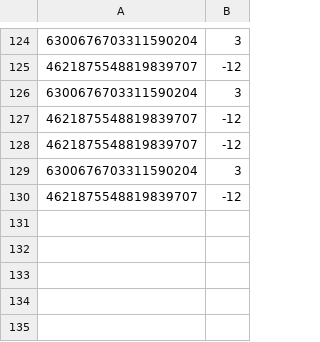
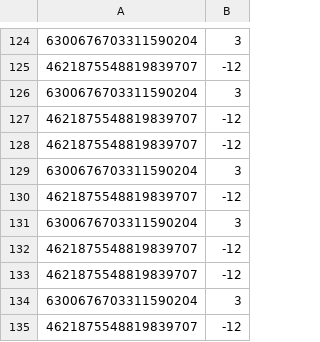
Before and after one commit to amapoplar/Tzor, a CSV file: factors.csv, drawn as a sheet; only a part is shown, gaps mark what is left out.

```diff
--- a/factors.csv
+++ b/factors.csv
@@ -130 +130,6 @@
 4621875548819839707,-12
+6300676703311590204,3
+4621875548819839707,-12
+4621875548819839707,-12
+6300676703311590204,3
+4621875548819839707,-12
```
Also changed, not shown: 2 other files.
